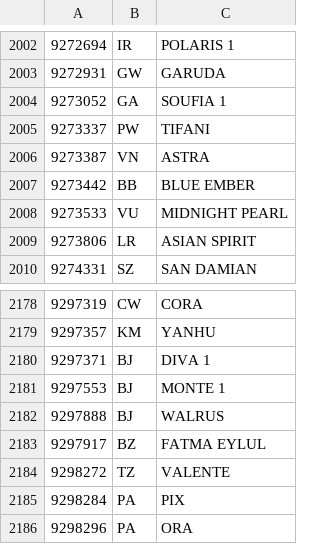
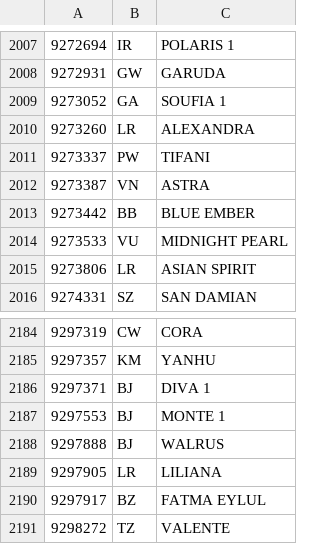
Before and after one commit to christianpanton/those.sketchy.boats, a TSV file: src/metadata.tsv, drawn as a sheet; only a part is shown, gaps mark what is left out; the shorter side is filled out with more unchanged rows; the diff covers the shown part only.

```diff
--- a/src/metadata.tsv
+++ b/src/metadata.tsv
@@ -2004,2 +2009,3 @@
 9273052	GA	SOUFIA 1
+9273260	LR	ALEXANDRA
 9273337	PW	TIFANI
@@ -2182,2 +2188,3 @@
 9297888	BJ	WALRUS
+9297905	LR	LILIANA
 9297917	BZ	FATMA EYLUL
```
Also changed, not shown: 7 added rows elsewhere in this file, 2 other files.
